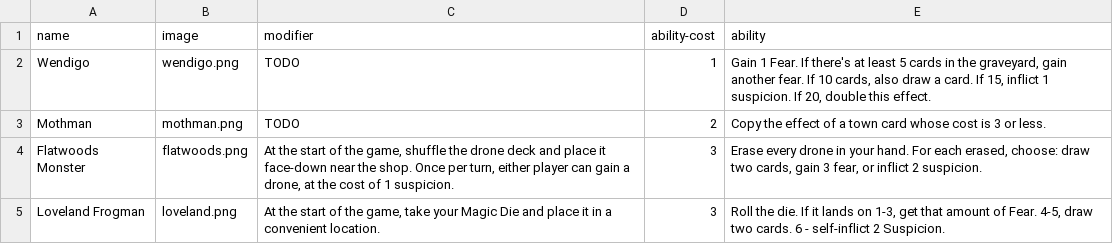
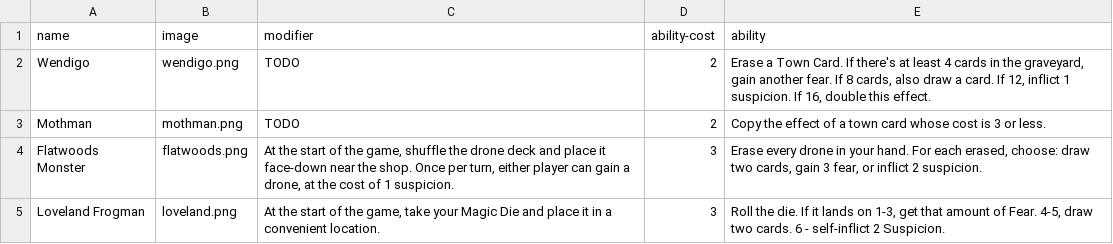
Before and after one commit to optimisticlucio/skulk, a CSV file: csv/characters.csv, drawn as a sheet.

```diff
--- a/csv/characters.csv
+++ b/csv/characters.csv
@@ -1,3 +1,3 @@
 name,image,modifier,ability-cost,ability
-Wendigo,wendigo.png,TODO,1,"Gain 1 Fear. If there's at least 5 cards in the graveyard, gain another fear. If 10 cards, also draw a card. If 15, inflict 1 suspicion. If 20, double this effect. "
+Wendigo,wendigo.png,TODO,2,"Erase a Town Card. If there's at least 4 cards in the graveyard, gain another fear. If 8 cards, also draw a card. If 12, inflict 1 suspicion. If 16, double this effect. "
 Mothman,mothman.png,TODO,2,Copy the effect of a town card whose cost is 3 or less.
```
Also changed, not shown: csv/cards.csv, 2 other files.
